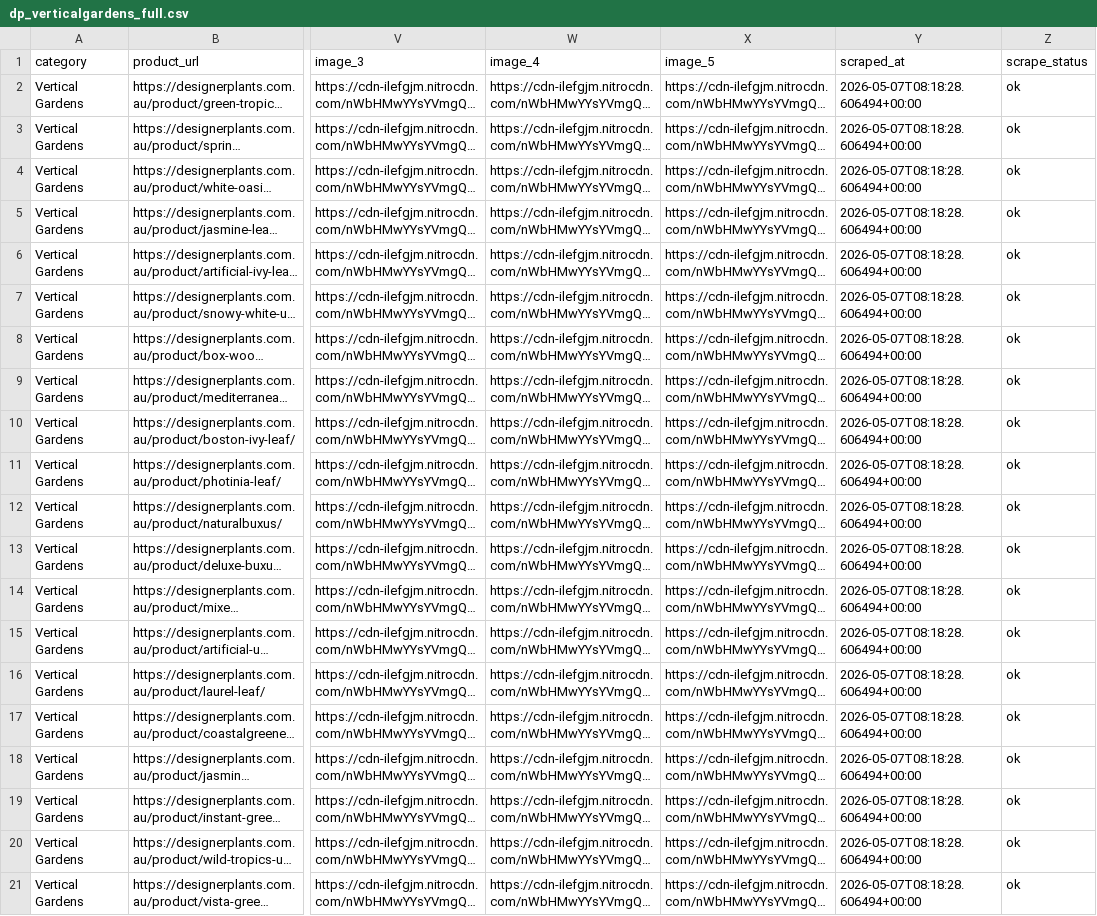
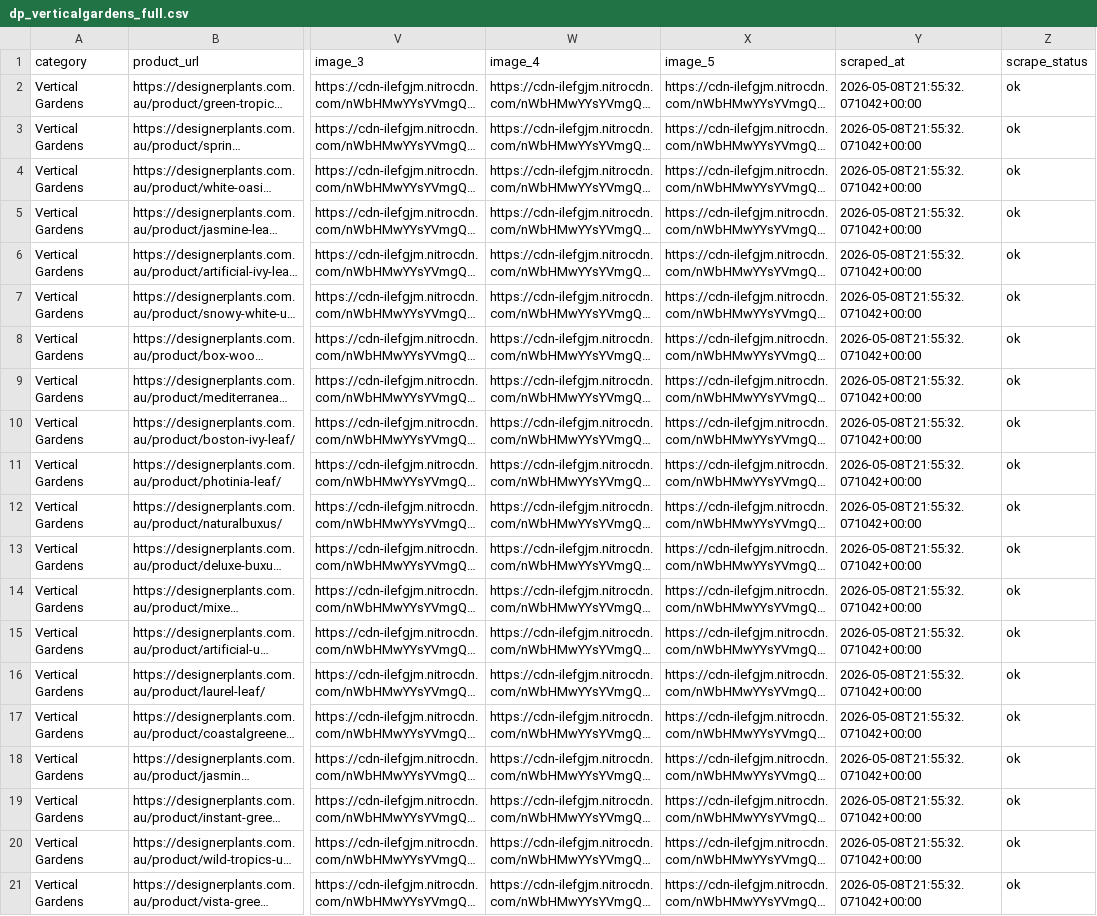
Before and after one commit to valljo888ai/flora-dp-site-scrape, a CSV file: dp_verticalgardens_full.csv, drawn as a sheet; only a part is shown, gaps mark what is left out; long unchanged cells end in …; the diff names each change by its address in the sheet, - before the commit and + after, or states it on an @@ line.

```diff
--- a/dp_verticalgardens_full.csv
+++ b/dp_verticalgardens_full.csv
-Y2:Y21 (scraped_at): 2026-05-07T08:18:28.606494+00:00
+Y2:Y21 (scraped_at): 2026-05-08T21:55:32.071042+00:00
```
Also changed, not shown: 4 other files.
